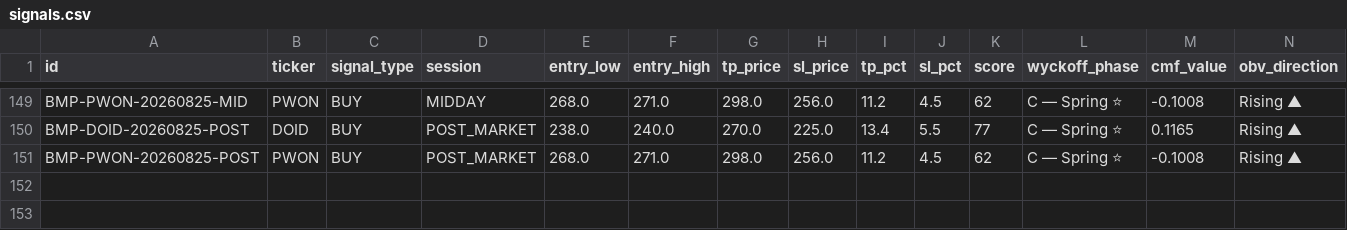
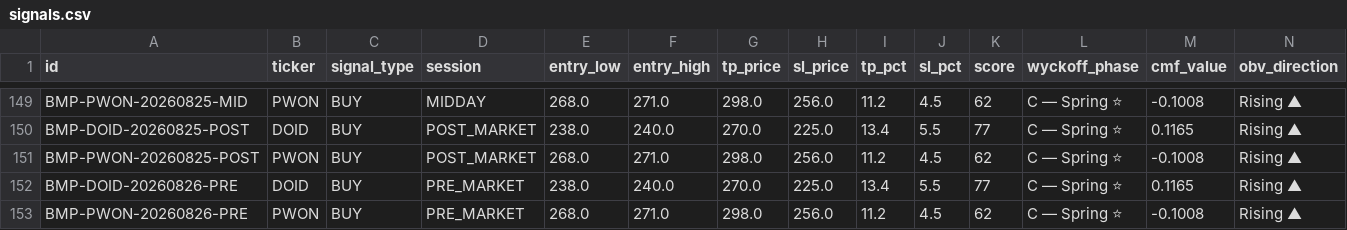
Before and after one commit to rayzleaf/bandarmology-signals, a CSV file: data/signals.csv, drawn as a sheet; only a part is shown, gaps mark what is left out; rows hold the shown columns only; the diff names each change by its address in the sheet, - before the commit and + after, or states it on an @@ line.

Commit message:
signals PRE_MARKET 2026-08-26 02:10 UTC

```diff
--- a/data/signals.csv
+++ b/data/signals.csv
+row 152: BMP-DOID-20260826-PRE | DOID | BUY | PRE_MARKET | 238.0 | 240.0 | 270.0 | 225.0 | 13.4 | 5.5 | 77 | C — Spring ⭐ | 0.1165 | Rising ▲
+row 153: BMP-PWON-20260826-PRE | PWON | BUY | PRE_MARKET | 268.0 | 271.0 | 298.0 | 256.0 | 11.2 | 4.5 | 62 | C — Spring ⭐ | -0.1008 | Rising ▲
```
